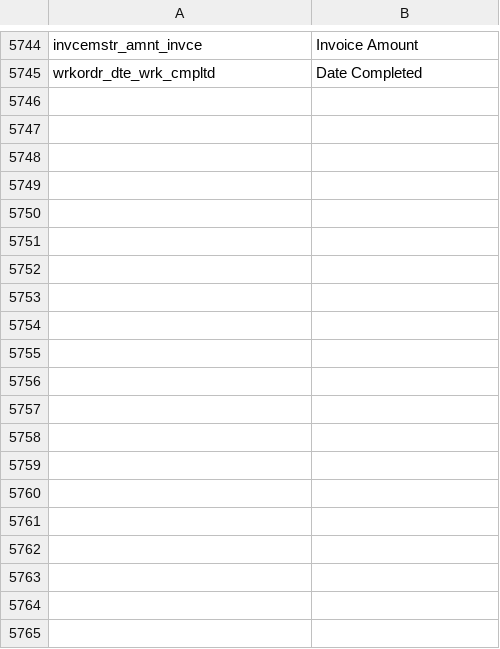
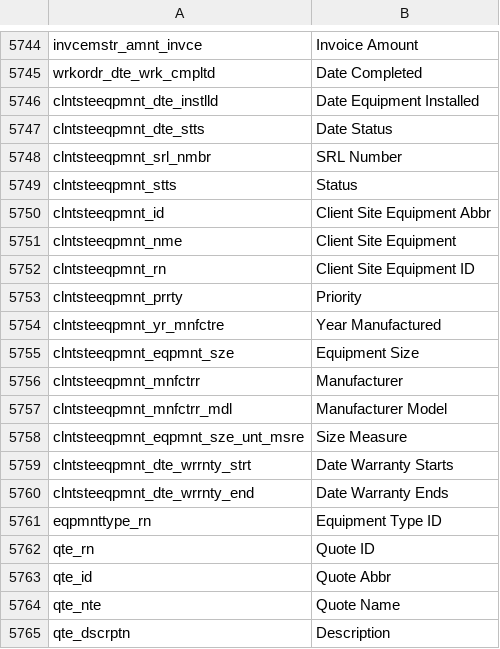
Before and after one commit to preston-reynolds/M-aids, a CSV file: Column Renaming.csv, drawn as a sheet; only a part is shown, gaps mark what is left out; the diff covers the shown part only.

Commit message:
Quotes Table
Update names for quotes, client site equipment

```diff
--- a/Column Renaming.csv
+++ b/Column Renaming.csv
@@ -5745 +5745,21 @@ invcemstr_amnt_invce,Invoice Amount
 wrkordr_dte_wrk_cmpltd,Date Completed
+clntsteeqpmnt_dte_instlld,Date Equipment Installed
+clntsteeqpmnt_dte_stts,Date Status
+clntsteeqpmnt_srl_nmbr,SRL Number
+clntsteeqpmnt_stts,Status
+clntsteeqpmnt_id,Client Site Equipment Abbr
+clntsteeqpmnt_nme,Client Site Equipment
+clntsteeqpmnt_rn,Client Site Equipment ID
+clntsteeqpmnt_prrty,Priority
+clntsteeqpmnt_yr_mnfctre,Year Manufactured
+clntsteeqpmnt_eqpmnt_sze,Equipment Size
+clntsteeqpmnt_mnfctrr,Manufacturer
+clntsteeqpmnt_mnfctrr_mdl,Manufacturer Model
+clntsteeqpmnt_eqpmnt_sze_unt_msre,Size Measure
+clntsteeqpmnt_dte_wrrnty_strt,Date Warranty Starts
+clntsteeqpmnt_dte_wrrnty_end,Date Warranty Ends
+eqpmnttype_rn,Equipment Type ID
+qte_rn,Quote ID
+qte_id,Quote Abbr
+qte_nte,Quote Name
+qte_dscrptn,Description
```
Also changed, not shown: 9 added rows elsewhere in this file.
